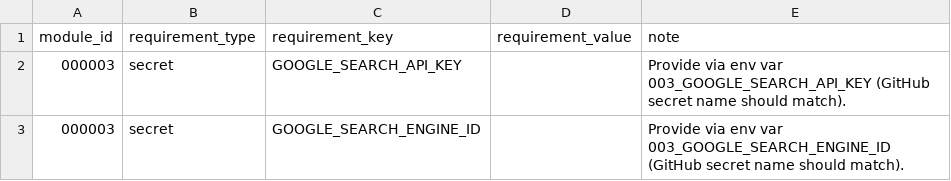
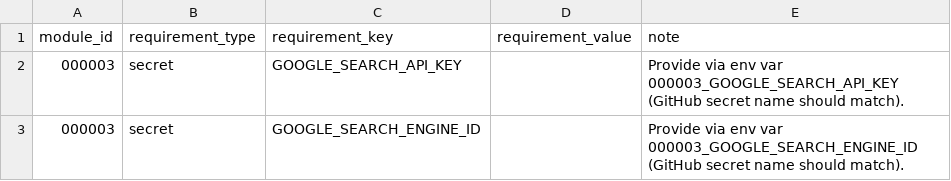
Before and after one commit to agenda-podcast/Platform, a CSV file: platform/modules/requirements.csv, drawn as a sheet.

```diff
--- a/platform/modules/requirements.csv
+++ b/platform/modules/requirements.csv
@@ -1,3 +1,3 @@
 module_id,requirement_type,requirement_key,requirement_value,note
-000003,secret,GOOGLE_SEARCH_API_KEY,,Provide via env var 003_GOOGLE_SEARCH_API_KEY (GitHub secret name should match).
-000003,secret,GOOGLE_SEARCH_ENGINE_ID,,Provide via env var 003_GOOGLE_SEARCH_ENGINE_ID (GitHub secret name should match).
+000003,secret,GOOGLE_SEARCH_API_KEY,,Provide via env var 000003_GOOGLE_SEARCH_API_KEY (GitHub secret name should match).
+000003,secret,GOOGLE_SEARCH_ENGINE_ID,,Provide via env var 000003_GOOGLE_SEARCH_ENGINE_ID (GitHub secret name should match).
```
Also changed, not shown: platform/errors/error_reasons.csv, 22 other files.
